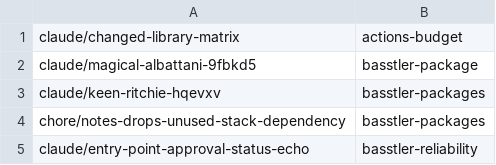
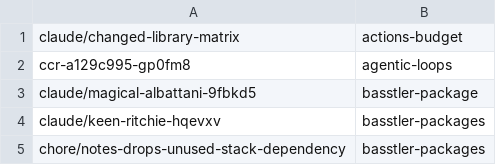
Before and after one commit to KAOS-repositories/basstler, a TSV file: .claude/personal/plans/_generated/branch-index.tsv, drawn as a sheet; only a part is shown; the shorter side is filled out with more unchanged rows.

Commit message:
Update plan manifest for agentic-loops

```diff
--- a/.claude/personal/plans/_generated/branch-index.tsv
+++ b/.claude/personal/plans/_generated/branch-index.tsv
@@ -1,2 +1,3 @@
 claude/changed-library-matrix	actions-budget
+ccr-a129c995-gp0fm8	agentic-loops
 claude/magical-albattani-9fbkd5	basstler-package
```
Also changed, not shown: 2 other files.
